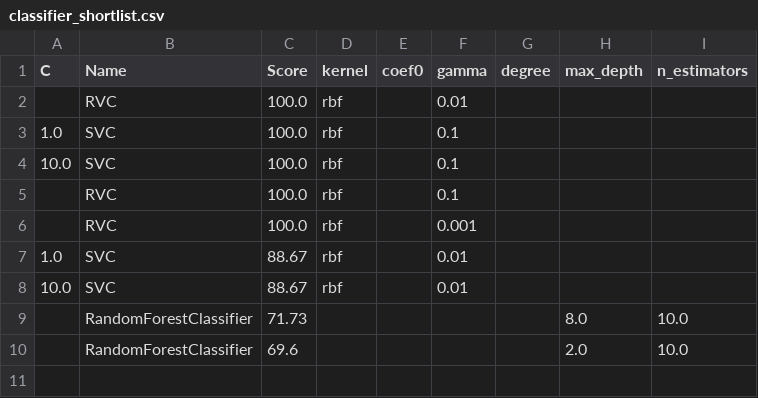
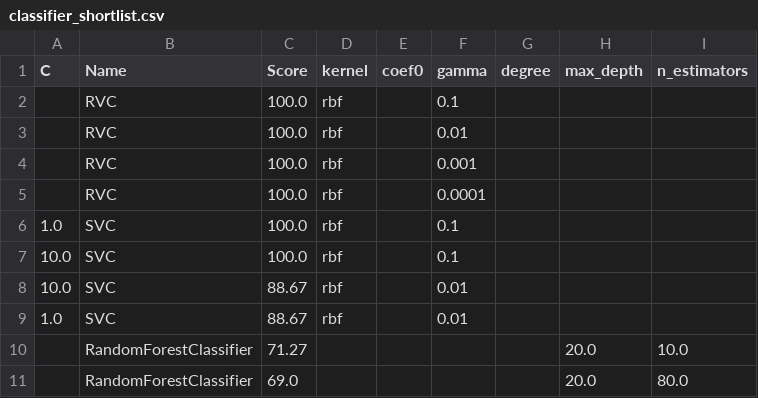
Before and after one commit to gv11181989/Atmega1284pWoundMonitoring, a CSV file: ML_model/classifier_shortlist.csv, drawn as a sheet.

```diff
--- a/ML_model/classifier_shortlist.csv
+++ b/ML_model/classifier_shortlist.csv
@@ -1,10 +1,11 @@
 C,Name,Score,kernel,coef0,gamma,degree,max_depth,n_estimators
+,RVC,100.0,rbf,,0.1,,,
 ,RVC,100.0,rbf,,0.01,,,
+,RVC,100.0,rbf,,0.001,,,
+,RVC,100.0,rbf,,0.0001,,,
 1.0,SVC,100.0,rbf,,0.1,,,
 10.0,SVC,100.0,rbf,,0.1,,,
-,RVC,100.0,rbf,,0.1,,,
-,RVC,100.0,rbf,,0.001,,,
+10.0,SVC,88.67,rbf,,0.01,,,
 1.0,SVC,88.67,rbf,,0.01,,,
-10.0,SVC,88.67,rbf,,0.01,,,
-,RandomForestClassifier,71.73,,,,,8.0,10.0
-,RandomForestClassifier,69.6,,,,,2.0,10.0
+,RandomForestClassifier,71.27,,,,,20.0,10.0
+,RandomForestClassifier,69.0,,,,,20.0,80.0
```
Also changed, not shown: ML_model/Summery.csv, 5 other files.
